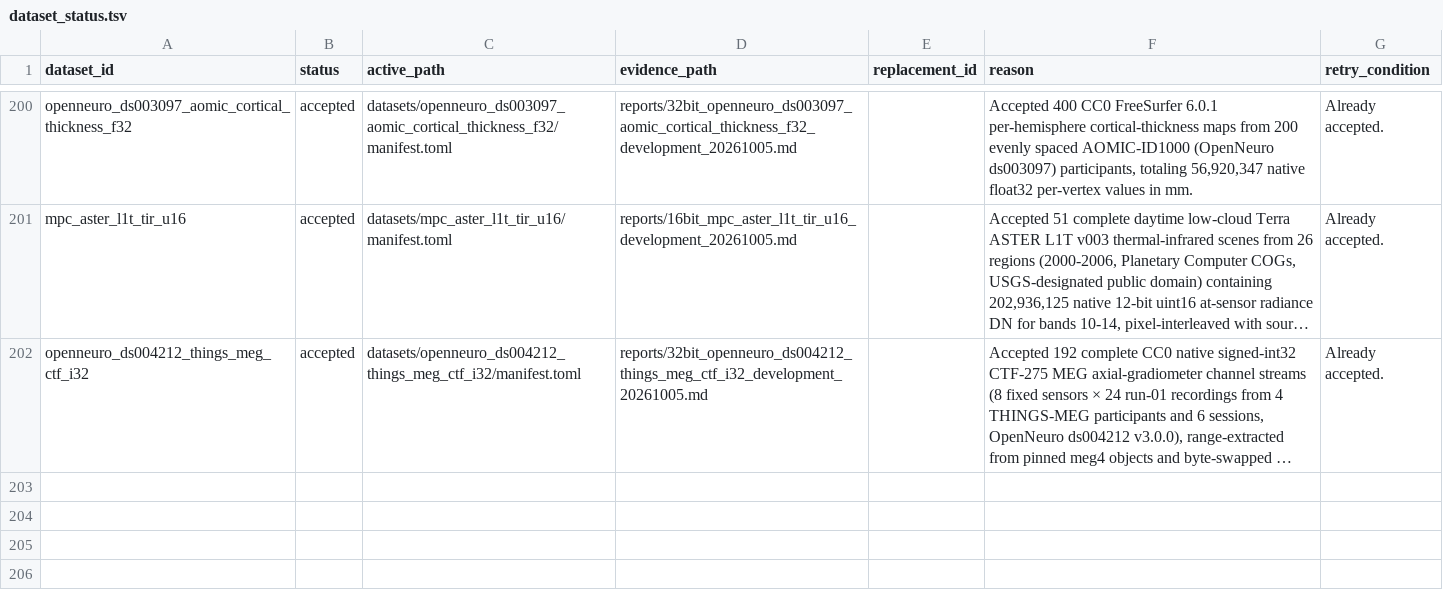
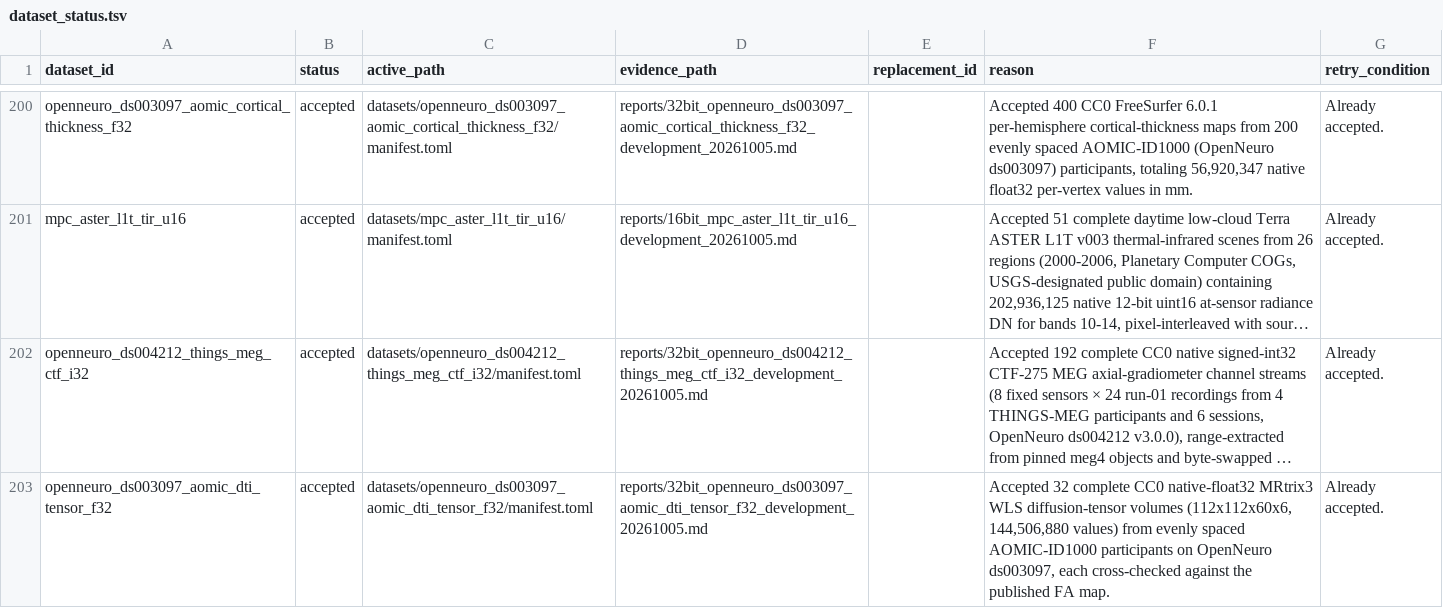
Before and after one commit to Cyan4973/public_datasets_collection, a TSV file: attempts/dataset_status.tsv, drawn as a sheet; only a part is shown, gaps mark what is left out; long unchanged cells end in …; the diff names each change by its address in the sheet, - before the commit and + after, or states it on an @@ line.

Commit message:
Add AOMIC-ID1000 DTI Weighted-Least-Squares Diffusion-Tensor Fields Float32
Accepted by the autocollect judge (new_quantity).

```diff
--- a/attempts/dataset_status.tsv
+++ b/attempts/dataset_status.tsv
+row 203: openneuro_ds003097_aomic_dti_tensor_f32 | accepted | datasets/openneuro_ds003097_aomic_dti_tensor_f32/manifest.toml | reports/32bit_openneuro_ds003097_aomic_dti_tensor_f32_development_20261005.md |  | Accepted 32 complete CC0 native-float32 MRtrix3 WLS diffusion-tensor volumes (112x112x60x6, 144,506,880 values) from evenly spaced AOMIC-ID1000 participants on OpenNeuro ds003097, each cross-checked against the published FA map. | Already accepted.
```
Also changed, not shown: pipeline/candidates.tsv, reports/accepted_recipe_audit.tsv, 12 other files.
